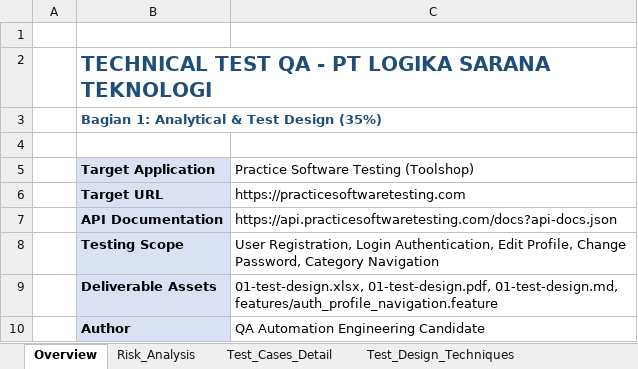
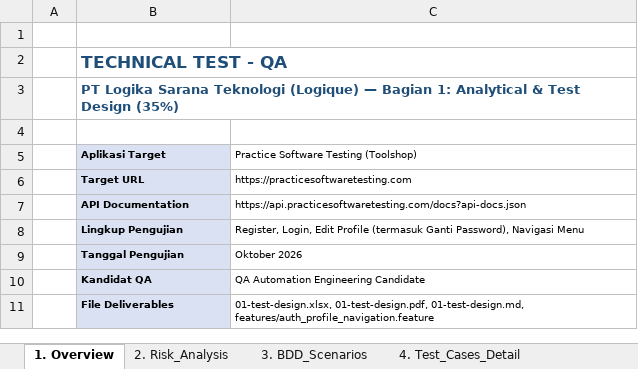
Before and after one commit to muhamadagengf/toolshop-qa-automation, an Excel workbook: docs/01-test-design.xlsx, sheet 1. Overview, drawn as a sheet; values as stored, in another font and other column widths than the file's, no borders; removed rows and columns are numbered as before the commit, all else as after; the diff names each change by its address in the sheet, - before the commit and + after, or states it on an @@ line.

Commit message:
docs: synchronize 100% of Excel and PDF test design documentation with unified 6-part structure

```diff
--- a/docs/01-test-design.xlsx (sheet 1. Overview)
+++ b/docs/01-test-design.xlsx (sheet 1. Overview)
-sheet tab: Overview
+sheet tab: 1. Overview
-sheet tab: Risk_Analysis
+sheet tab: 2. Risk_Analysis
-sheet tab: Test_Cases_Detail
+sheet tab: 3. BDD_Scenarios
-sheet tab: Test_Design_Techniques
+sheet tab: 4. Test_Cases_Detail
-B2 (Aplikasi Target): TECHNICAL TEST QA - PT LOGIKA SARANA TEKNOLOGI
+B2 (Aplikasi Target): TECHNICAL TEST - QA
@@ B2 text size: smaller @@
-B3 (Aplikasi Target): Bagian 1:…
+B3 (Aplikasi Target): PT Logika Sarana Teknologi (Logique) — Bagian 1:…
-B5: Target Application
+B5: Aplikasi Target
@@ B5:C7 text size: smaller @@
-row 8:  | Testing Scope | User Registration, Login Authentication, Edit Profile, Change Password, Category Navigation
+row 8:  | Lingkup Pengujian | Register, Login, Edit Profile (termasuk Ganti Password), Navigasi Menu
+row 9:  | Tanggal Pengujian | Oktober 2026
+row 10:  | Kandidat QA | QA Automation Engineering Candidate
-B11 (Aplikasi Target): Deliverable Assets
+B11 (Aplikasi Target): File Deliverables
@@ B11:C11 text size: smaller @@
-row 10:  | Author | QA Automation Engineering Candidate
```
Also changed, not shown: sheet 5. Test_Design_Techniques, sheet 4. Test_Cases_Detail, sheet 3. BDD_Scenarios, sheet 2. Risk_Analysis, other sheet tabs, 5 other files.
